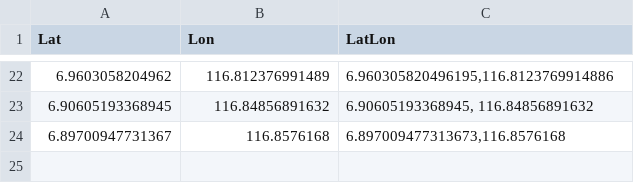
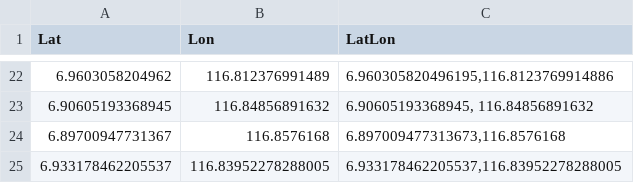
Before and after one commit to Vaytrex/KudatCovid, a CSV file: kudat_lat_lng.csv, drawn as a sheet; only a part is shown, gaps mark what is left out.

```diff
--- a/kudat_lat_lng.csv
+++ b/kudat_lat_lng.csv
@@ -24 +24,2 @@ Lat,Lon,LatLon
 6.89700947731367,116.8576168,"6.897009477313673,116.8576168"
+6.933178462205537,116.83952278288005,"6.933178462205537,116.83952278288005"
```
Also changed, not shown: kudat-covid-area.csv.
